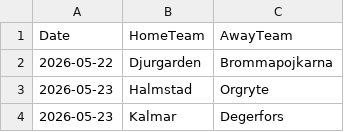
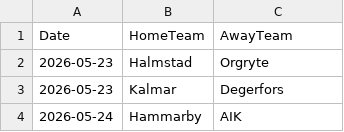
Before and after one commit to JCA374/allsvenskan-v2, a CSV file: data/clean/fixtures.csv, drawn as a sheet; only a part is shown; the shorter side is filled out with more unchanged rows.

```diff
--- a/data/clean/fixtures.csv
+++ b/data/clean/fixtures.csv
@@ -1,3 +1,2 @@
 Date,HomeTeam,AwayTeam
-2026-05-22,Djurgarden,Brommapojkarna
 2026-05-23,Halmstad,Orgryte
```
Also changed, not shown: data/clean/results.csv, data/clean/upcoming_fixtures.csv, 3 other files.
